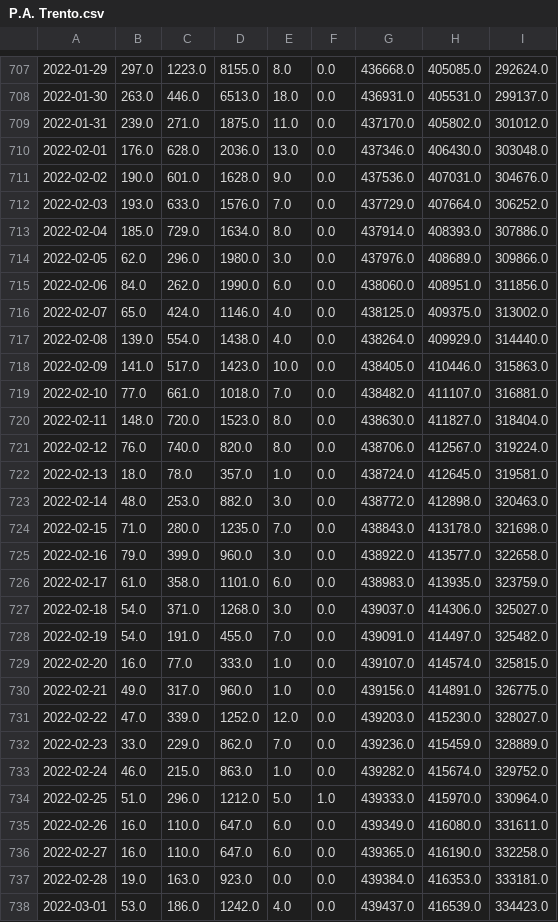
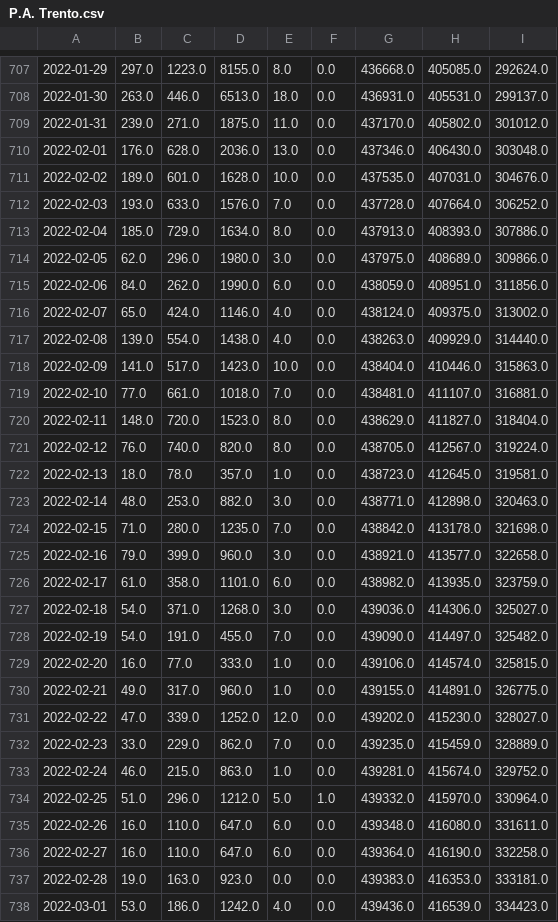
Before and after one commit to nicoparo/epiMOX_data, a CSV file: data/vaccini_regioni/P.A. Trento.csv, drawn as a sheet; only a part is shown, gaps mark what is left out; the diff covers the shown part only; the diff names each change by its address in the sheet, - before the commit and + after, or states it on an @@ line.

```diff
--- a/data/vaccini_regioni/P.A. Trento.csv
+++ b/data/vaccini_regioni/P.A. Trento.csv
-B711: 190.0
+B711: 189.0
-E711: 9.0
+E711: 10.0
-G711: 437536.0
+G711: 437535.0
-G712: 437729.0
+G712: 437728.0
-G713: 437914.0
+G713: 437913.0
-G714: 437976.0
+G714: 437975.0
-G715: 438060.0
+G715: 438059.0
-G716: 438125.0
+G716: 438124.0
-G717: 438264.0
+G717: 438263.0
-G718: 438405.0
+G718: 438404.0
-G719: 438482.0
+G719: 438481.0
-G720: 438630.0
+G720: 438629.0
-G721: 438706.0
+G721: 438705.0
-G722: 438724.0
+G722: 438723.0
-G723: 438772.0
+G723: 438771.0
-G724: 438843.0
+G724: 438842.0
-G725: 438922.0
+G725: 438921.0
-G726: 438983.0
+G726: 438982.0
-G727: 439037.0
+G727: 439036.0
-G728: 439091.0
+G728: 439090.0
-G729: 439107.0
+G729: 439106.0
-G730: 439156.0
+G730: 439155.0
-G731: 439203.0
+G731: 439202.0
-G732: 439236.0
+G732: 439235.0
-G733: 439282.0
+G733: 439281.0
-G734: 439333.0
+G734: 439332.0
-G735: 439349.0
+G735: 439348.0
-G736: 439365.0
+G736: 439364.0
-G737: 439384.0
+G737: 439383.0
-G738: 439437.0
+G738: 439436.0
```
Also changed, not shown: 112 edited cells elsewhere in this file, data/vaccines.csv, data/vaccini_regioni/Calabria.csv, 19 other files.
